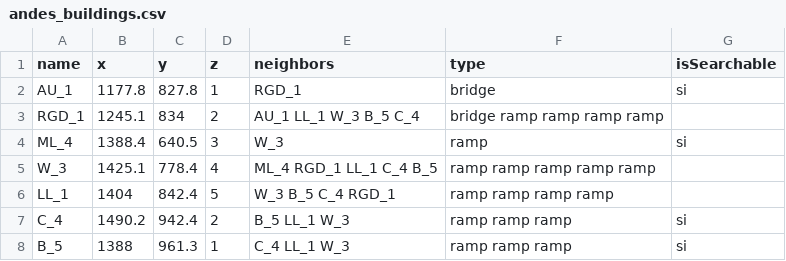
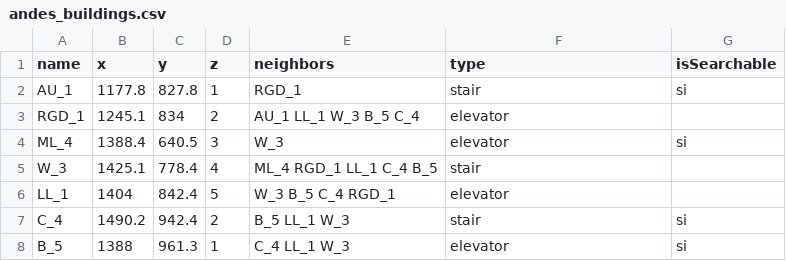
Before and after one commit to Wilkdow/unimap, a CSV file: assets/CSVs/andes_buildings.csv, drawn as a sheet.

```diff
--- a/assets/CSVs/andes_buildings.csv
+++ b/assets/CSVs/andes_buildings.csv
@@ -1,8 +1,8 @@
 name,x,y,z,neighbors,type,isSearchable
-AU_1,1177.8,827.8,1,RGD_1,bridge,si
-RGD_1,1245.1,834,2,AU_1 LL_1 W_3 B_5 C_4,bridge ramp ramp ramp ramp,
-ML_4,1388.4,640.5,3,W_3,ramp,si
-W_3,1425.1,778.4,4,ML_4 RGD_1 LL_1 C_4 B_5,ramp ramp ramp ramp ramp,
-LL_1,1404,842.4,5,W_3 B_5 C_4 RGD_1,ramp ramp ramp ramp,
-C_4,1490.2,942.4,2,B_5 LL_1 W_3,ramp ramp ramp,si
-B_5,1388,961.3,1,C_4 LL_1 W_3,ramp ramp ramp,si
+AU_1,1177.8,827.8,1,RGD_1,stair,si
+RGD_1,1245.1,834,2,AU_1 LL_1 W_3 B_5 C_4,elevator,
+ML_4,1388.4,640.5,3,W_3,elevator,si
+W_3,1425.1,778.4,4,ML_4 RGD_1 LL_1 C_4 B_5,stair,
+LL_1,1404,842.4,5,W_3 B_5 C_4 RGD_1,elevator,
+C_4,1490.2,942.4,2,B_5 LL_1 W_3,stair,si
+B_5,1388,961.3,1,C_4 LL_1 W_3,elevator,si
```
Also changed, not shown: 5 other files.
